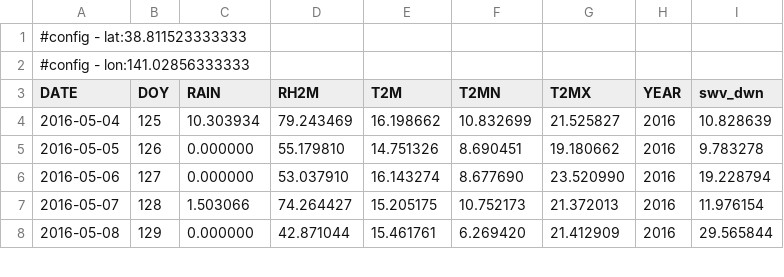
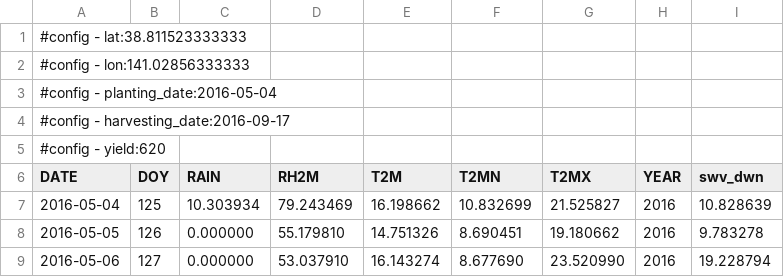
Before and after one commit to ky0on/simriw, a CSV file: dataset/kurikko2016.csv, drawn as a sheet; only a part is shown; the shorter side is filled out with more unchanged rows; the diff names each change by its address in the sheet, - before the commit and + after, or states it on an @@ line.

```diff
--- a/dataset/kurikko2016.csv
+++ b/dataset/kurikko2016.csv
+row 3: #config - planting_date:2016-05-04
+row 4: #config - harvesting_date:2016-09-17
+row 5: #config - yield:620
```
Also changed, not shown: dataset/akita-kon2016.csv, dataset/echigo2016.csv, 4 other files.
